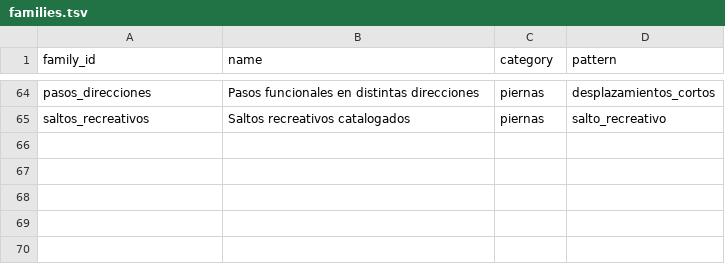
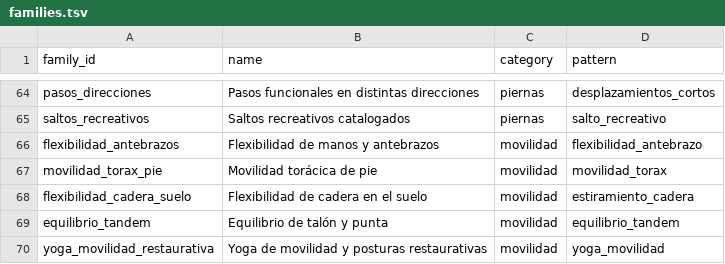
Before and after one commit to miguelpinto9988-byte/Asterion-System-Android, a TSV file: progress-engine/src/main/resources/asterion_exercises/v1/families.tsv, drawn as a sheet; only a part is shown, gaps mark what is left out; the diff names each change by its address in the sheet, - before the commit and + after, or states it on an @@ line.

Commit message:
Extend mobility with wrist flexibility, thoracic control, hip stretching, tandem balance and restorative yoga

```diff
--- a/progress-engine/src/main/resources/asterion_exercises/v1/families.tsv
+++ b/progress-engine/src/main/resources/asterion_exercises/v1/families.tsv
+row 66: flexibilidad_antebrazos | Flexibilidad de manos y antebrazos | movilidad | flexibilidad_antebrazo
+row 67: movilidad_torax_pie | Movilidad torácica de pie | movilidad | movilidad_torax
+row 68: flexibilidad_cadera_suelo | Flexibilidad de cadera en el suelo | movilidad | estiramiento_cadera
+row 69: equilibrio_tandem | Equilibrio de talón y punta | movilidad | equilibrio_tandem
+row 70: yoga_movilidad_restaurativa | Yoga de movilidad y posturas restaurativas | movilidad | yoga_movilidad
```
